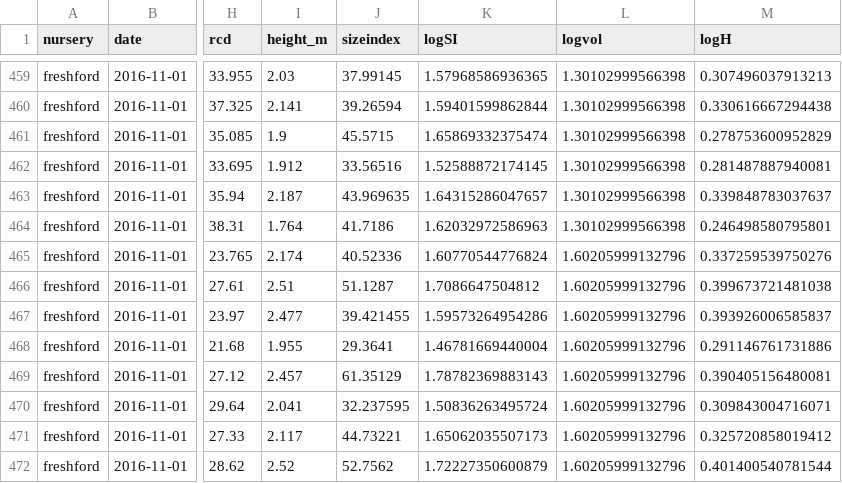
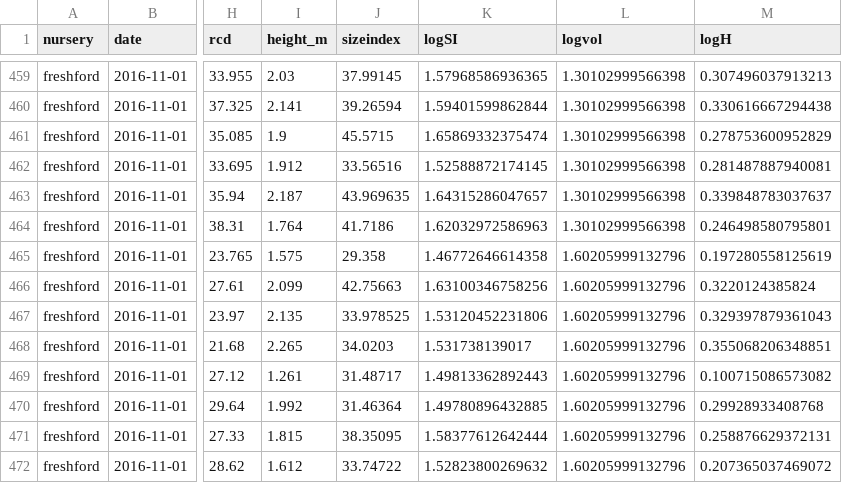
Before and after one commit to CourtneyCampany/treestockassessment, a CSV file: calculated_data/freshford_clean.csv, drawn as a sheet; only a part is shown, gaps mark what is left out; the diff covers the shown part only; the diff names each change by its address in the sheet, - before the commit and + after, or states it on an @@ line.

```diff
--- a/calculated_data/freshford_clean.csv
+++ b/calculated_data/freshford_clean.csv
-I465 (height_m): 2.174
+I465 (height_m): 1.575
-J465 (sizeindex): 40.52336
+J465 (sizeindex): 29.358
-K465 (logSI): 1.60770544776824
+K465 (logSI): 1.46772646614358
-M465 (logH): 0.337259539750276
+M465 (logH): 0.197280558125619
-I466 (height_m): 2.51
+I466 (height_m): 2.099
-J466 (sizeindex): 51.1287
+J466 (sizeindex): 42.75663
-K466 (logSI): 1.7086647504812
+K466 (logSI): 1.63100346758256
-M466 (logH): 0.399673721481038
+M466 (logH): 0.3220124385824
-I467 (height_m): 2.477
+I467 (height_m): 2.135
-J467 (sizeindex): 39.421455
+J467 (sizeindex): 33.978525
-K467 (logSI): 1.59573264954286
+K467 (logSI): 1.53120452231806
-M467 (logH): 0.393926006585837
+M467 (logH): 0.329397879361043
-I468 (height_m): 1.955
+I468 (height_m): 2.265
-J468 (sizeindex): 29.3641
+J468 (sizeindex): 34.0203
-K468 (logSI): 1.46781669440004
+K468 (logSI): 1.531738139017
-M468 (logH): 0.291146761731886
+M468 (logH): 0.355068206348851
-I469 (height_m): 2.457
+I469 (height_m): 1.261
-J469 (sizeindex): 61.35129
+J469 (sizeindex): 31.48717
-K469 (logSI): 1.78782369883143
+K469 (logSI): 1.49813362892443
-M469 (logH): 0.390405156480081
+M469 (logH): 0.100715086573082
-I470 (height_m): 2.041
+I470 (height_m): 1.992
-J470 (sizeindex): 32.237595
+J470 (sizeindex): 31.46364
-K470 (logSI): 1.50836263495724
+K470 (logSI): 1.49780896432885
-M470 (logH): 0.309843004716071
+M470 (logH): 0.29928933408768
-I471 (height_m): 2.117
+I471 (height_m): 1.815
-J471 (sizeindex): 44.73221
+J471 (sizeindex): 38.35095
-K471 (logSI): 1.65062035507173
+K471 (logSI): 1.58377612642444
-M471 (logH): 0.325720858019412
+M471 (logH): 0.258876629372131
-I472 (height_m): 2.52
+I472 (height_m): 1.612
-J472 (sizeindex): 52.7562
+J472 (sizeindex): 33.74722
-K472 (logSI): 1.72227350600879
+K472 (logSI): 1.52823800269632
-M472 (logH): 0.401400540781544
+M472 (logH): 0.207365037469072
```
Also changed, not shown: 18 edited cells elsewhere in this file, data/adelaideadvanced_shape.csv, data/adelaidetreefarm_shape.csv, 9 other files.
